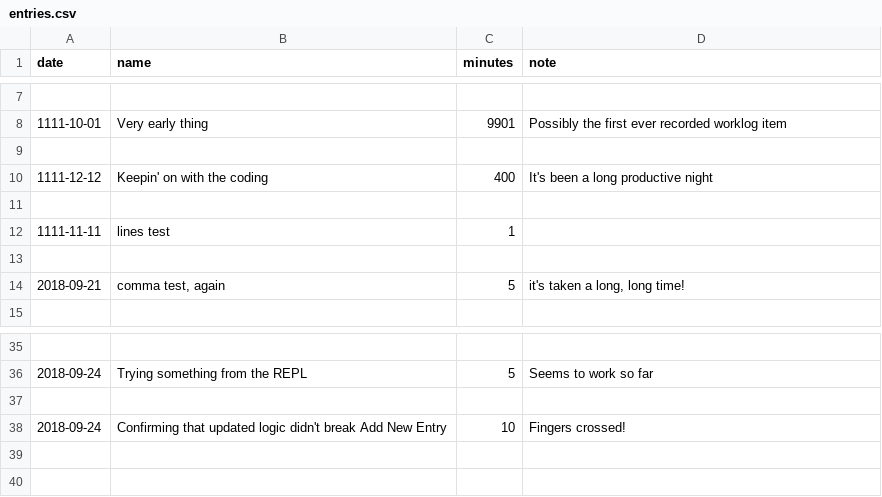
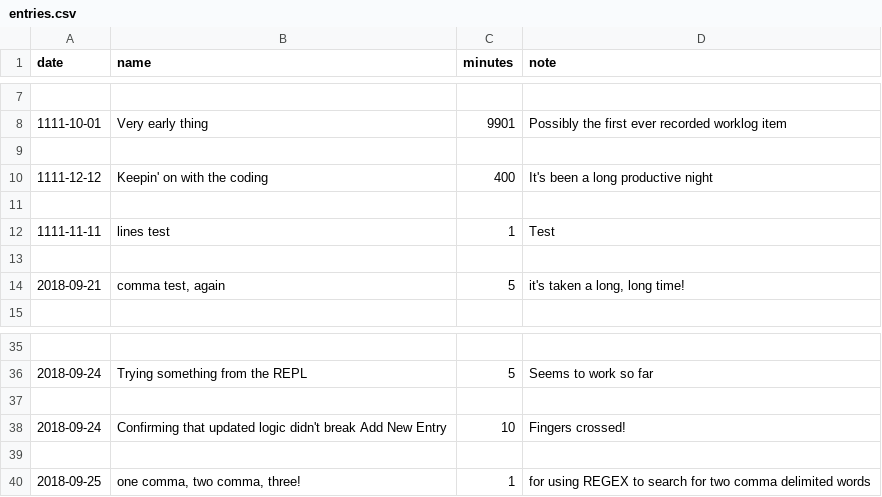
Before and after one commit to AaronPope/td_py3_worklog, a CSV file: entries.csv, drawn as a sheet; only a part is shown, gaps mark what is left out.

Commit message:
More changes from testing

```diff
--- a/entries.csv
+++ b/entries.csv
@@ -11,3 +11,3 @@ date,name,minutes,note
 
-1111-11-11,lines test,1,
+1111-11-11,lines test,1,Test
 
@@ -38 +38,3 @@ date,name,minutes,note
 2018-09-24,Confirming that updated logic didn't break Add New Entry,10,Fingers crossed!
+
+2018-09-25,"one comma, two comma, three!",1,for using REGEX to search for two comma delimited words
```
